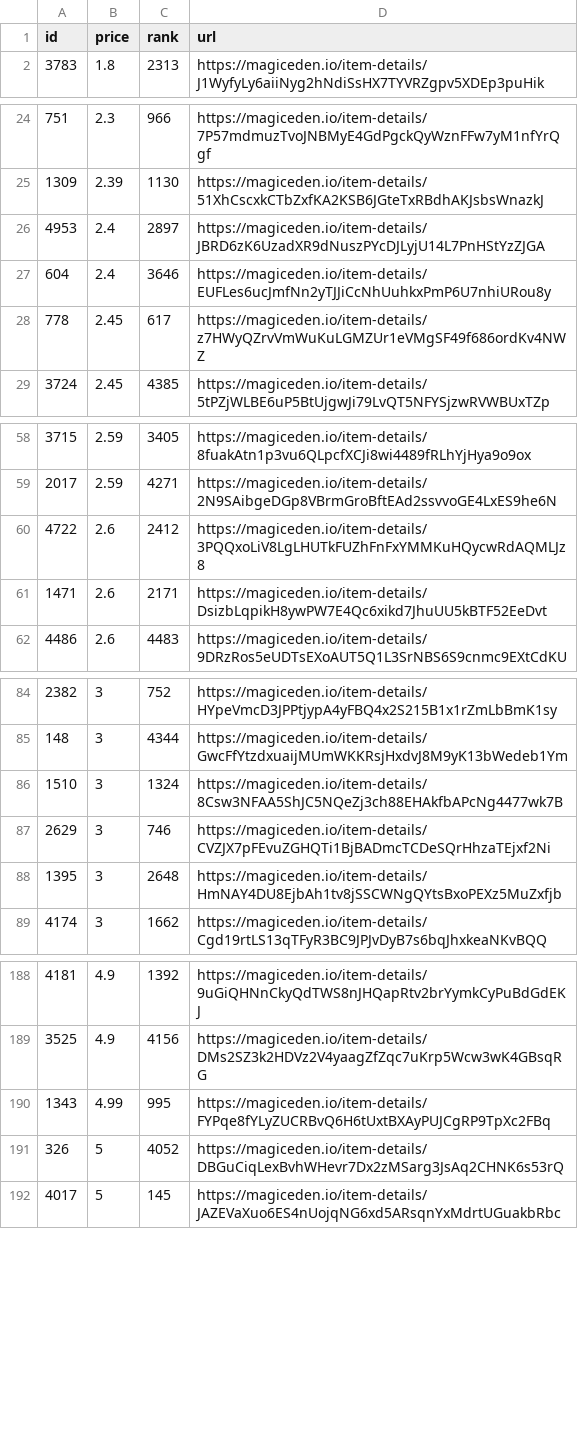
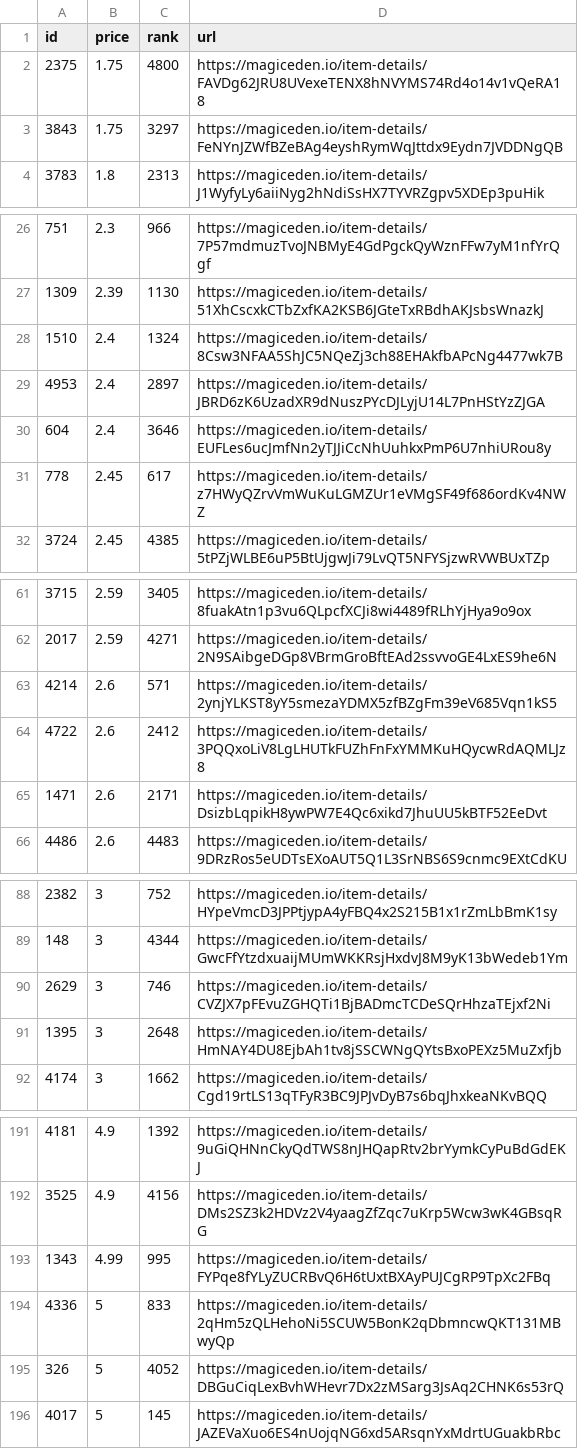
Before and after one commit to braposo/sdb-monitor, a CSV file: sdb-data.csv, drawn as a sheet; only a part is shown, gaps mark what is left out.

Commit message:
Flat: latest data (2021-11-12T20:12:02.777Z) {   "date": "2021-11-12T20:12:02.777Z",   "files": [     {       "name": "sdb-data.csv",       "deltaBytes": 376,       "source": "https://api-mainnet.magiceden.io/rpc/getListedNFTsByQuery?q=%7B%22%24match%22%3A%7B%22collectionSymbol%22%3A%22solana_droid_business%22%7D%2C%22%24sort%22%3A%7B%22takerAmount%22%3A1%2C%22createdAt%22%3A-1%7D%2C%22%24skip%22%3A0%2C%22%24limit%22%3A5000%7D"     },     {       "name": "zzz/sdb-data.json",       "deltaBytes": 4888,       "source": "https://api-mainnet.magiceden.io/rpc/getListedNFTsByQuery?q=%7B%22%24match%22%3A%7B%22collectionSymbol%22%3A%22solana_droid_business%22%7D%2C%22%24sort%22%3A%7B%22takerAmount%22%3A1%2C%22createdAt%22%3A-1%7D%2C%22%24skip%22%3A0%2C%22%24limit%22%3A5000%7D"     }   ] }

```diff
--- a/sdb-data.csv
+++ b/sdb-data.csv
@@ -1,2 +1,4 @@
 id,price,rank,url
+2375,1.75,4800,https://magiceden.io/item-details/FAVDg62JRU8UVexeTENX8hNVYMS74Rd4o14v1vQeRA18
+3843,1.75,3297,https://magiceden.io/item-details/FeNYnJZWfBZeBAg4eyshRymWqJttdx9Eydn7JVDDNgQB
 3783,1.8,2313,https://magiceden.io/item-details/J1WyfyLy6aiiNyg2hNdiSsHX7TYVRZgpv5XDEp3puHik
@@ -25,2 +27,3 @@ id,price,rank,url
 1309,2.39,1130,https://magiceden.io/item-details/51XhCscxkCTbZxfKA2KSB6JGteTxRBdhAKJsbsWnazkJ
+1510,2.4,1324,https://magiceden.io/item-details/8Csw3NFAA5ShJC5NQeZj3ch88EHAkfbAPcNg4477wk7B
 4953,2.4,2897,https://magiceden.io/item-details/JBRD6zK6UzadXR9dNuszPYcDJLyjU14L7PnHStYzZJGA
@@ -59,2 +62,3 @@ id,price,rank,url
 2017,2.59,4271,https://magiceden.io/item-details/2N9SAibgeDGp8VBrmGroBftEAd2ssvvoGE4LxES9he6N
+4214,2.6,571,https://magiceden.io/item-details/2ynjYLKST8yY5smezaYDMX5zfBZgFm39eV685Vqn1kS5
 4722,2.6,2412,https://magiceden.io/item-details/3PQQxoLiV8LgLHUTkFUZhFnFxYMMKuHQycwRdAQMLJz8
@@ -85,3 +89,2 @@ id,price,rank,url
 148,3,4344,https://magiceden.io/item-details/GwcFfYtzdxuaijMUmWKKRsjHxdvJ8M9yK13bWedeb1Ym
-1510,3,1324,https://magiceden.io/item-details/8Csw3NFAA5ShJC5NQeZj3ch88EHAkfbAPcNg4477wk7B
 2629,3,746,https://magiceden.io/item-details/CVZJX7pFEvuZGHQTi1BjBADmcTCDeSQrHhzaTEjxf2Ni
@@ -190,2 +193,3 @@ id,price,rank,url
 1343,4.99,995,https://magiceden.io/item-details/FYPqe8fYLyZUCRBvQ6H6tUxtBXAyPUJCgRP9TpXc2FBq
+4336,5,833,https://magiceden.io/item-details/2qHm5zQLHehoNi5SCUW5BonK2qDbmncwQKT131MBwyQp
 326,5,4052,https://magiceden.io/item-details/DBGuCiqLexBvhWHevr7Dx2zMSarg3JsAq2CHNK6s53rQ
```
Also changed, not shown: 1 other file.
